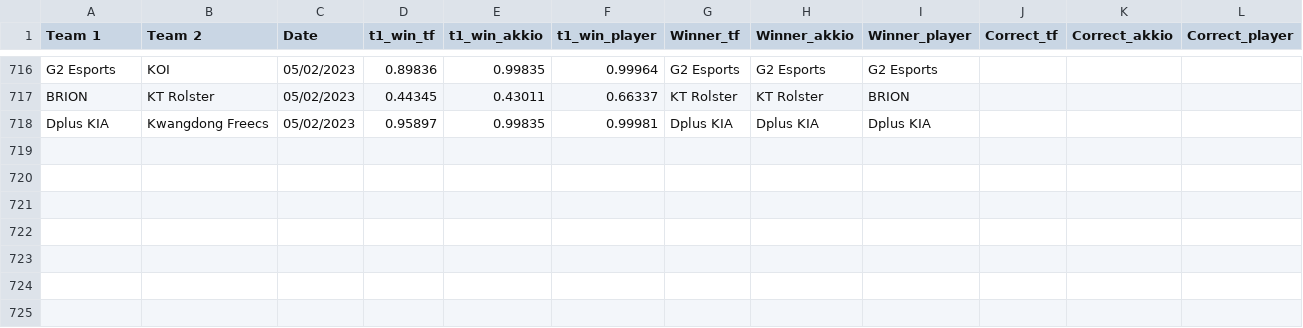
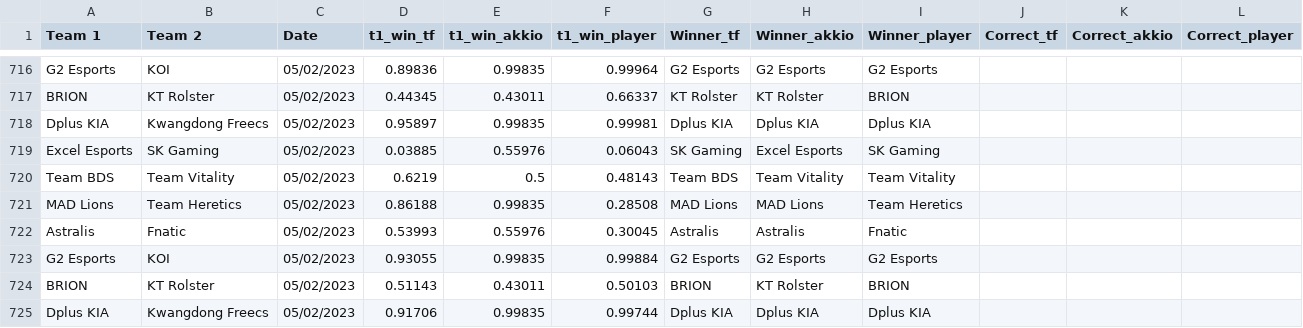
Before and after one commit to a-huk/lol_esports-predictions, a CSV file: results.csv, drawn as a sheet; only a part is shown, gaps mark what is left out; the diff names each change by its address in the sheet, - before the commit and + after, or states it on an @@ line.

Commit message:
Update predictions

```diff
--- a/results.csv
+++ b/results.csv
+row 719: Excel Esports | SK Gaming | 05/02/2023 | 0.03885 | 0.55976 | 0.06043 | SK Gaming | Excel Esports | SK Gaming
+row 720: Team BDS | Team Vitality | 05/02/2023 | 0.6219 | 0.5 | 0.48143 | Team BDS | Team Vitality | Team Vitality
+row 721: MAD Lions | Team Heretics | 05/02/2023 | 0.86188 | 0.99835 | 0.28508 | MAD Lions | MAD Lions | Team Heretics
+row 722: Astralis | Fnatic | 05/02/2023 | 0.53993 | 0.55976 | 0.30045 | Astralis | Astralis | Fnatic
+row 723: G2 Esports | KOI | 05/02/2023 | 0.93055 | 0.99835 | 0.99884 | G2 Esports | G2 Esports | G2 Esports
+row 724: BRION | KT Rolster | 05/02/2023 | 0.51143 | 0.43011 | 0.50103 | BRION | KT Rolster | BRION
+row 725: Dplus KIA | Kwangdong Freecs | 05/02/2023 | 0.91706 | 0.99835 | 0.99744 | Dplus KIA | Dplus KIA | Dplus KIA
```
